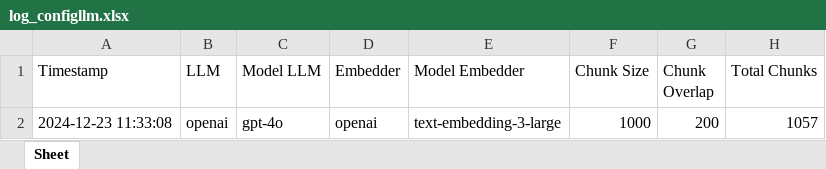
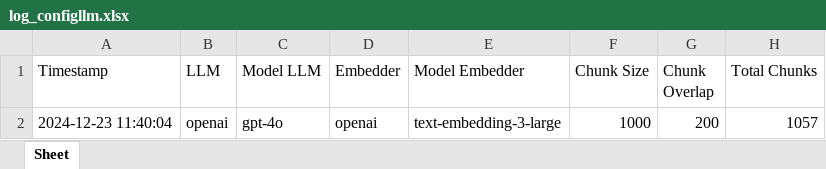
Before and after one commit to odetv/api-shavira-undiksha, an Excel workbook: api/logs/log_configllm.xlsx, sheet Sheet, drawn as a sheet; values as stored, in another font and other column widths than the file's, no borders; the diff names each change by its address in the sheet, - before the commit and + after, or states it on an @@ line.

```diff
--- a/api/logs/log_configllm.xlsx (sheet Sheet)
+++ b/api/logs/log_configllm.xlsx (sheet Sheet)
-A2 (Timestamp): 2024-12-23 11:33:08
+A2 (Timestamp): 2024-12-23 11:40:04
```
Also changed, not shown: api/logs/log_activity.xlsx, 4 other files.
